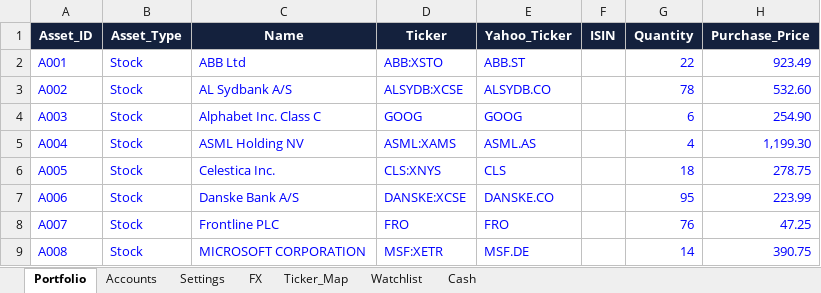
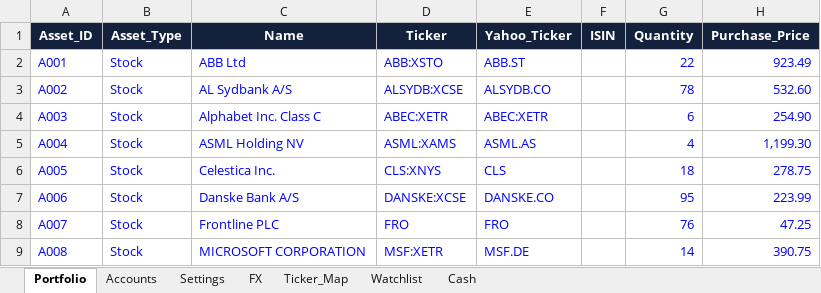
Before and after one commit to tonnirasmussen70/Investment-OS, an Excel workbook: data/AI_portfolio.xlsx, sheet Portfolio, drawn as a sheet; only a part is shown; values as stored, in another font and other column widths than the file's, no borders; conditional formats and table styles not drawn; the diff names each change by its address in the sheet, - before the commit and + after, or states it on an @@ line.

Commit message:
Add files via upload

```diff
--- a/data/AI_portfolio.xlsx (sheet Portfolio)
+++ b/data/AI_portfolio.xlsx (sheet Portfolio)
-D4 (Ticker): GOOG
+D4 (Ticker): ABEC:XETR
-E4 (Yahoo_Ticker): GOOG
+E4 (Yahoo_Ticker): ABEC:XETR
```
